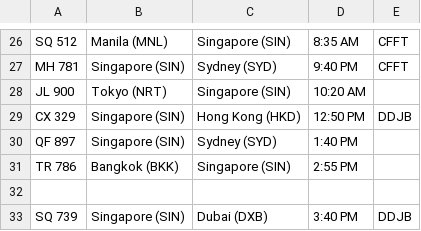
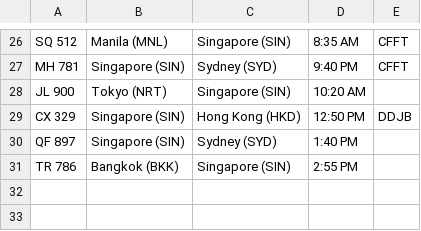
Before and after one commit to rayloveshacking/S10269430_PRG2Assignment, a CSV file: S10269430_PRG2Assignment/S10269430_PRG2Assignment/bin/Debug/net8.0/flights.csv, drawn as a sheet; only a part is shown, gaps mark what is left out.

```diff
--- a/S10269430_PRG2Assignment/S10269430_PRG2Assignment/bin/Debug/net8.0/flights.csv
+++ b/S10269430_PRG2Assignment/S10269430_PRG2Assignment/bin/Debug/net8.0/flights.csv
@@ -31,3 +31 @@ QF 897,Singapore (SIN),Sydney (SYD),1:40 PM,
 TR 786,Bangkok (BKK),Singapore (SIN),2:55 PM,
-
-SQ 739,Singapore (SIN),Dubai (DXB),3:40 PM,DDJB
```
Also changed, not shown: 21 other files.
